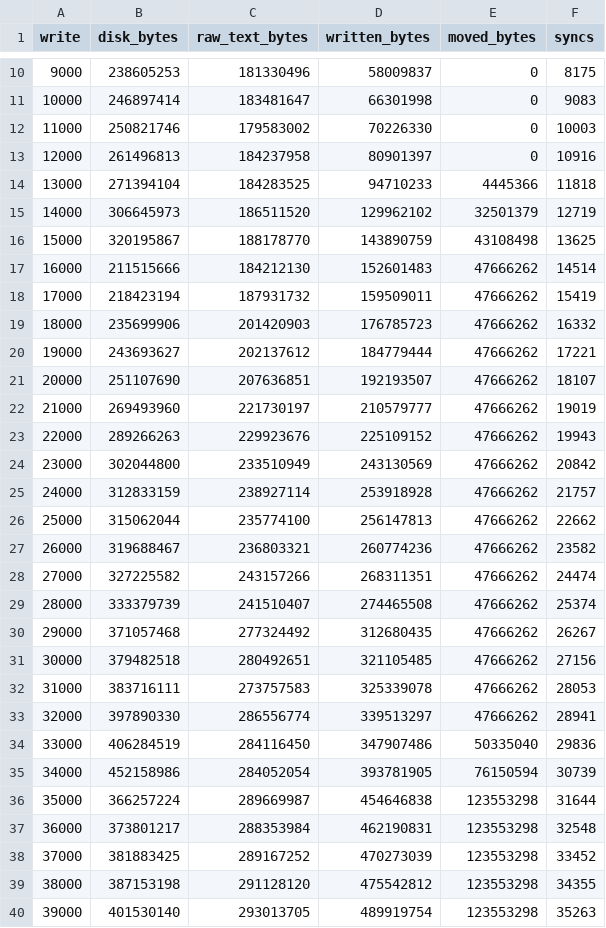
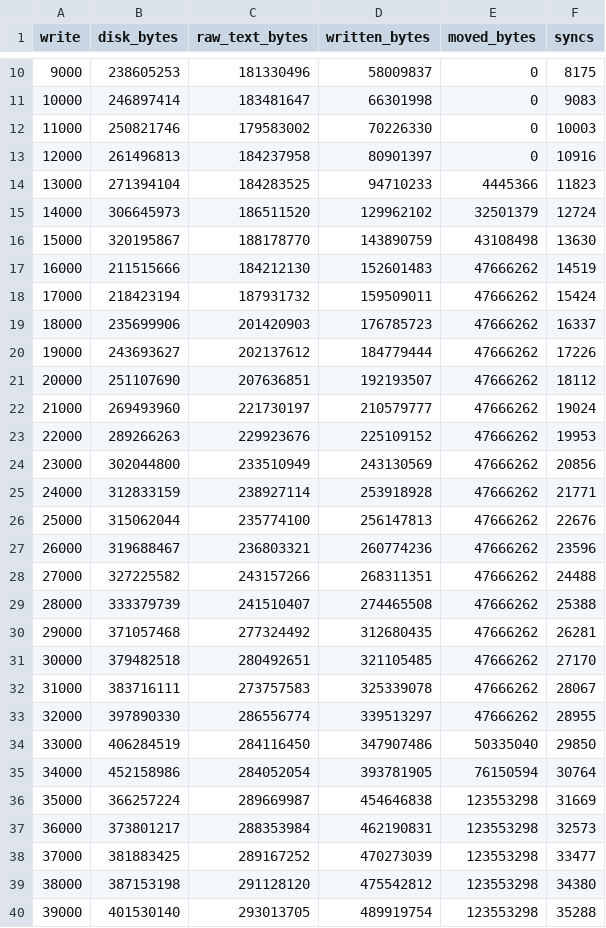
Before and after one commit to ank1015/qdb, a CSV file: bench/results/writes/postgres-s3-disk-always.disk.csv, drawn as a sheet; only a part is shown, gaps mark what is left out; the diff covers the shown part only.

```diff
--- a/bench/results/writes/postgres-s3-disk-always.disk.csv
+++ b/bench/results/writes/postgres-s3-disk-always.disk.csv
@@ -13,28 +13,28 @@ write,disk_bytes,raw_text_bytes,written_bytes,moved_bytes,syncs
 12000,261496813,184237958,80901397,0,10916
-13000,271394104,184283525,94710233,4445366,11818
-14000,306645973,186511520,129962102,32501379,12719
-15000,320195867,188178770,143890759,43108498,13625
-16000,211515666,184212130,152601483,47666262,14514
-17000,218423194,187931732,159509011,47666262,15419
-18000,235699906,201420903,176785723,47666262,16332
-19000,243693627,202137612,184779444,47666262,17221
-20000,251107690,207636851,192193507,47666262,18107
-21000,269493960,221730197,210579777,47666262,19019
-22000,289266263,229923676,225109152,47666262,19943
-23000,302044800,233510949,243130569,47666262,20842
-24000,312833159,238927114,253918928,47666262,21757
-25000,315062044,235774100,256147813,47666262,22662
-26000,319688467,236803321,260774236,47666262,23582
-27000,327225582,243157266,268311351,47666262,24474
-28000,333379739,241510407,274465508,47666262,25374
-29000,371057468,277324492,312680435,47666262,26267
-30000,379482518,280492651,321105485,47666262,27156
-31000,383716111,273757583,325339078,47666262,28053
-32000,397890330,286556774,339513297,47666262,28941
-33000,406284519,284116450,347907486,50335040,29836
-34000,452158986,284052054,393781905,76150594,30739
-35000,366257224,289669987,454646838,123553298,31644
-36000,373801217,288353984,462190831,123553298,32548
-37000,381883425,289167252,470273039,123553298,33452
-38000,387153198,291128120,475542812,123553298,34355
-39000,401530140,293013705,489919754,123553298,35263
+13000,271394104,184283525,94710233,4445366,11823
+14000,306645973,186511520,129962102,32501379,12724
+15000,320195867,188178770,143890759,43108498,13630
+16000,211515666,184212130,152601483,47666262,14519
+17000,218423194,187931732,159509011,47666262,15424
+18000,235699906,201420903,176785723,47666262,16337
+19000,243693627,202137612,184779444,47666262,17226
+20000,251107690,207636851,192193507,47666262,18112
+21000,269493960,221730197,210579777,47666262,19024
+22000,289266263,229923676,225109152,47666262,19953
+23000,302044800,233510949,243130569,47666262,20856
+24000,312833159,238927114,253918928,47666262,21771
+25000,315062044,235774100,256147813,47666262,22676
+26000,319688467,236803321,260774236,47666262,23596
+27000,327225582,243157266,268311351,47666262,24488
+28000,333379739,241510407,274465508,47666262,25388
+29000,371057468,277324492,312680435,47666262,26281
+30000,379482518,280492651,321105485,47666262,27170
+31000,383716111,273757583,325339078,47666262,28067
+32000,397890330,286556774,339513297,47666262,28955
+33000,406284519,284116450,347907486,50335040,29850
+34000,452158986,284052054,393781905,76150594,30764
+35000,366257224,289669987,454646838,123553298,31669
+36000,373801217,288353984,462190831,123553298,32573
+37000,381883425,289167252,470273039,123553298,33477
+38000,387153198,291128120,475542812,123553298,34380
+39000,401530140,293013705,489919754,123553298,35288
```
Also changed, not shown: 61 edited cells elsewhere in this file, bench/results/writes/postgres-s3-disk-always.samples.csv, bench/results/writes/postgres-s3-disk-always.times.csv, 13 other files.
